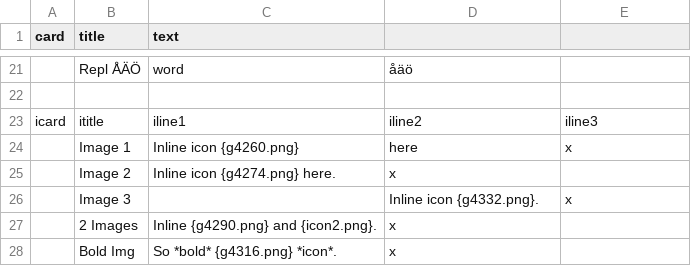
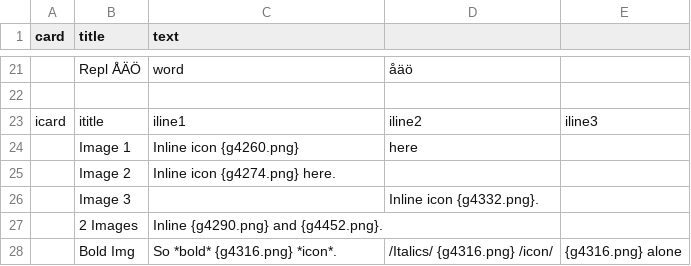
Before and after one commit to lifelike/countersheetsextension, a CSV file: examples/cards.csv, drawn as a sheet; only a part is shown, gaps mark what is left out; the diff names each change by its address in the sheet, - before the commit and + after, or states it on an @@ line.

Commit message:
Inlined images improved.
There is some issue with inlining image
inside of italics text (and possibly bold).
Overall text formatting combinations must
be better tested.

```diff
--- a/examples/cards.csv
+++ b/examples/cards.csv
-E24: x
+E24: (empty)
-D25: x
+D25: (empty)
-E26: x
+E26: (empty)
-C27 (text): Inline {g4290.png} and {icon2.png}.
+C27 (text): Inline {g4290.png} and {g4452.png}.
-D27: x
+D27: (empty)
-D28: x
+D28: /Italics/ {g4316.png} /icon/
-E28: (empty)
+E28: {g4316.png} alone
```
Also changed, not shown: 2 other files.
